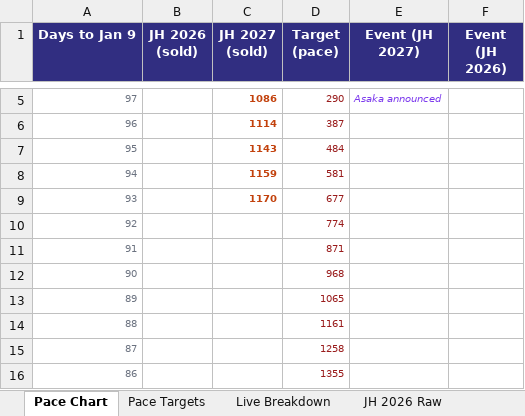
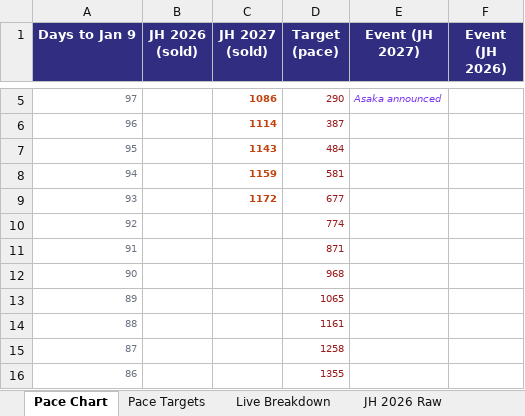
Before and after one commit to vanishinggradient/ticketing-jh-2027-status-page, an Excel workbook: comparison.xlsx, sheet Pace Chart, drawn as a sheet; only a part is shown, gaps mark what is left out; values as stored, in another font and other column widths than the file's, no borders; charts and pictures not drawn; the diff names each change by its address in the sheet, - before the commit and + after, or states it on an @@ line.

```diff
--- a/comparison.xlsx (sheet Pace Chart)
+++ b/comparison.xlsx (sheet Pace Chart)
-C9 (JH 2027 (sold)): 1170
+C9 (JH 2027 (sold)): 1172
```
Also changed, not shown: sheet Live Breakdown, sheet Pace Targets, 2 other files.
